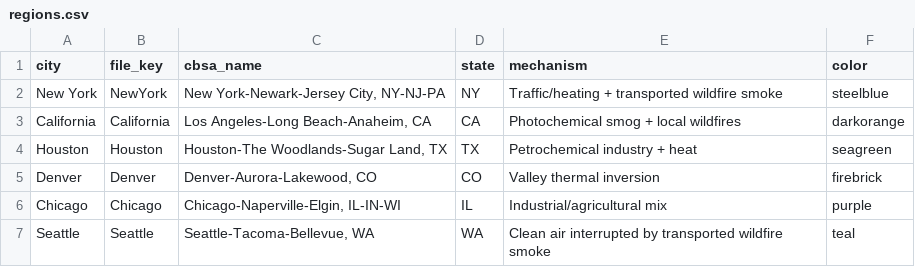
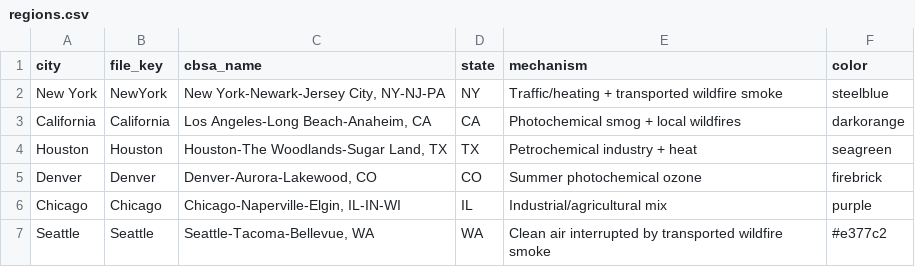
Before and after one commit to AlonsoSheila/air-quality-usa, a CSV file: regions.csv, drawn as a sheet.

Commit message:
Improve Section 5.2 styled tables, Section 11 economic impact, conclusions formatting

```diff
--- a/regions.csv
+++ b/regions.csv
@@ -4,4 +4,4 @@ California,California,"Los Angeles-Long Beach-Anaheim, CA",CA,Photochemical smog
 Houston,Houston,"Houston-The Woodlands-Sugar Land, TX",TX,Petrochemical industry + heat,seagreen
-Denver,Denver,"Denver-Aurora-Lakewood, CO",CO,Valley thermal inversion,firebrick
+Denver,Denver,"Denver-Aurora-Lakewood, CO",CO,Summer photochemical ozone,firebrick
 Chicago,Chicago,"Chicago-Naperville-Elgin, IL-IN-WI",IL,Industrial/agricultural mix,purple
-Seattle,Seattle,"Seattle-Tacoma-Bellevue, WA",WA,Clean air interrupted by transported wildfire smoke,teal
+Seattle,Seattle,"Seattle-Tacoma-Bellevue, WA",WA,Clean air interrupted by transported wildfire smoke,#e377c2
```
Also changed, not shown: 1 other file.
